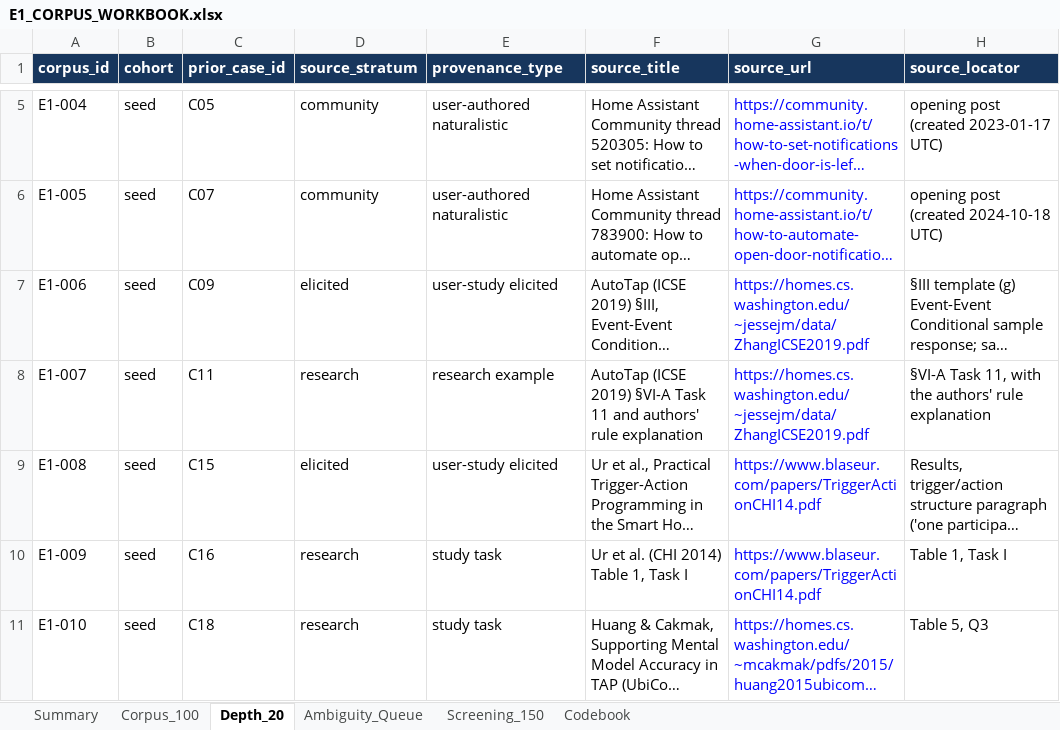
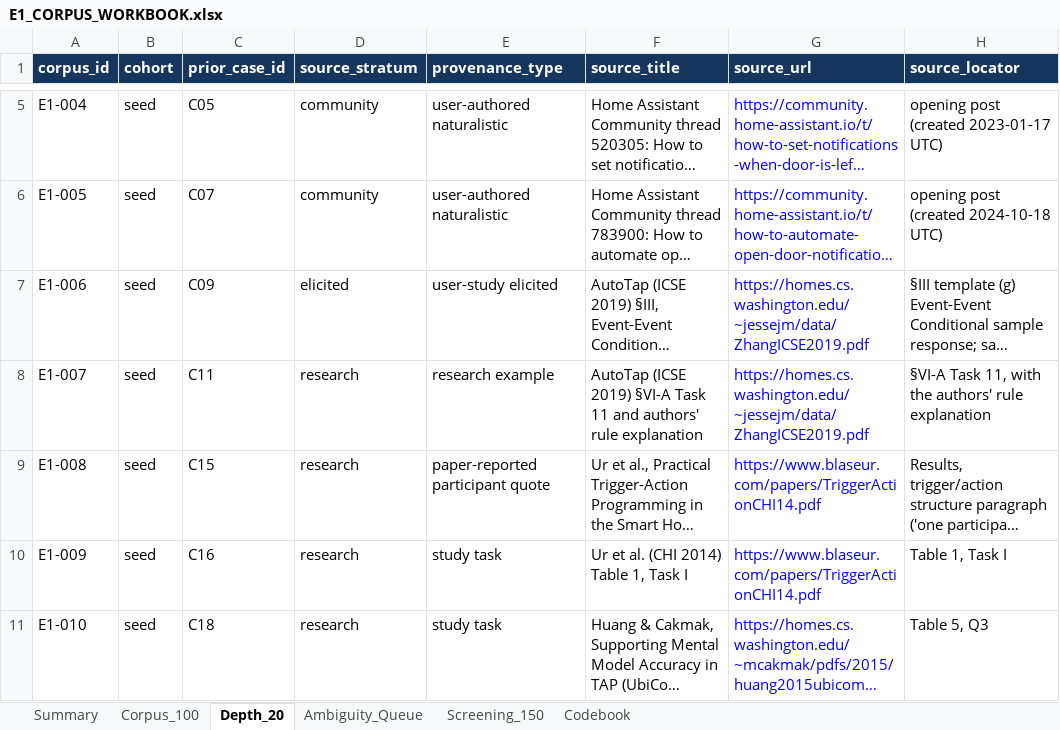
Before and after one commit to Whisoo0817/JoI, an Excel workbook: PerCom/6_Evaluation/E1_adequacy/breadth/E1_CORPUS_WORKBOOK.xlsx, sheet Depth_20, drawn as a sheet; only a part is shown, gaps mark what is left out; long unchanged cells end in …; values as stored, in another font and other column widths than the file's, no borders; table styles not drawn; the diff names each change by its address in the sheet, - before the commit and + after, or states it on an @@ line.

```diff
--- a/PerCom/6_Evaluation/E1_adequacy/breadth/E1_CORPUS_WORKBOOK.xlsx (sheet Depth_20)
+++ b/PerCom/6_Evaluation/E1_adequacy/breadth/E1_CORPUS_WORKBOOK.xlsx (sheet Depth_20)
-D9 (source_stratum): elicited
+D9 (source_stratum): research
-E9 (provenance_type): user-study elicited
+E9 (provenance_type): paper-reported participant quote
```
Also changed, not shown: sheet Summary, sheet Corpus_100, 12 other files.
